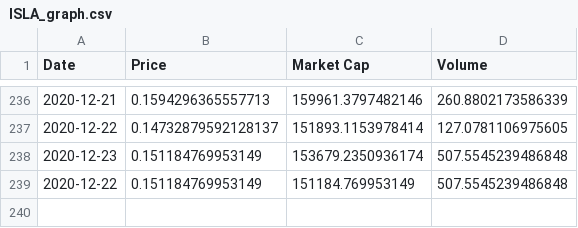
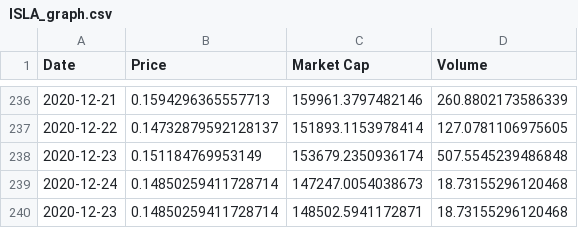
Before and after one commit to Insula-Crypto/ISLA_stats, a CSV file: ISLA_graph.csv, drawn as a sheet; only a part is shown, gaps mark what is left out.

```diff
--- a/ISLA_graph.csv
+++ b/ISLA_graph.csv
@@ -238,2 +238,3 @@ Date,Price,Market Cap,Volume
 2020-12-23,0.151184769953149,153679.2350936174,507.5545239486848
-2020-12-22,0.151184769953149,151184.769953149,507.5545239486848
+2020-12-24,0.14850259411728714,147247.0054038673,18.73155296120468
+2020-12-23,0.14850259411728714,148502.5941172871,18.73155296120468
```
